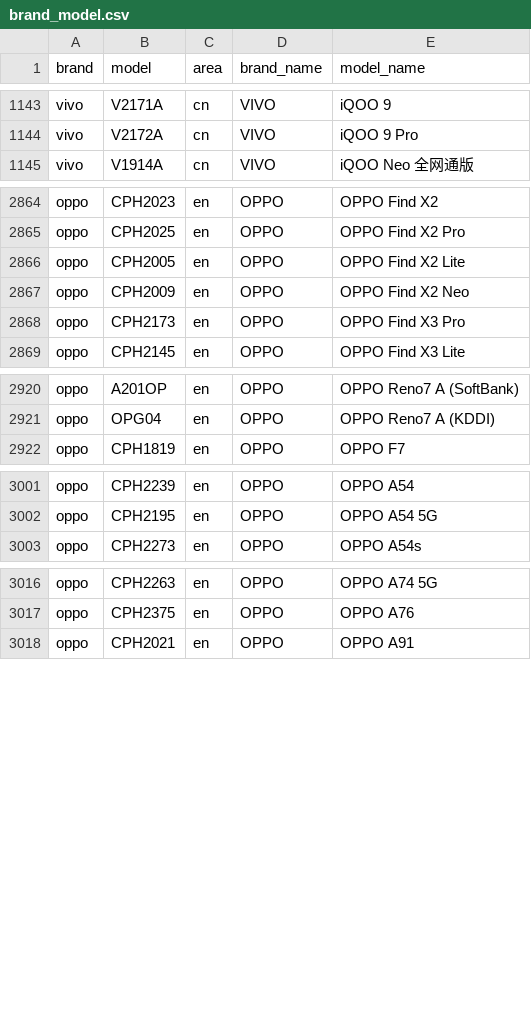
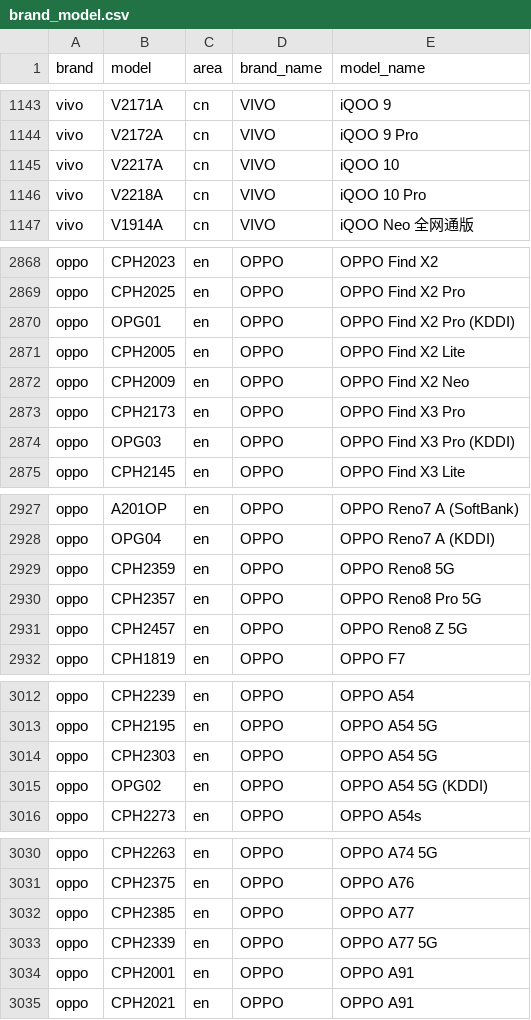
Before and after one commit to zhyi828/mobilemodels, a CSV file: brand_model.csv, drawn as a sheet; only a part is shown, gaps mark what is left out; the diff covers the shown part only.

Commit message:
Sync with MobileModels 7e11fd0835a448e602d2d9da98d0dcffed0e40f9

```diff
--- a/brand_model.csv
+++ b/brand_model.csv
@@ -1144,2 +1144,4 @@ vivo,V2171A,cn,VIVO, iQOO 9
 vivo,V2172A,cn,VIVO, iQOO 9 Pro
+vivo,V2217A,cn,VIVO, iQOO 10
+vivo,V2218A,cn,VIVO, iQOO 10 Pro
 vivo,V1914A,cn,VIVO, iQOO Neo 全网通版
@@ -2865,2 +2869,3 @@ oppo,CPH2023,en,OPPO, OPPO Find X2
 oppo,CPH2025,en,OPPO, OPPO Find X2 Pro
+oppo,OPG01,en,OPPO, OPPO Find X2 Pro (KDDI)
 oppo,CPH2005,en,OPPO, OPPO Find X2 Lite
@@ -2868,2 +2873,3 @@ oppo,CPH2009,en,OPPO, OPPO Find X2 Neo
 oppo,CPH2173,en,OPPO, OPPO Find X3 Pro
+oppo,OPG03,en,OPPO, OPPO Find X3 Pro (KDDI)
 oppo,CPH2145,en,OPPO, OPPO Find X3 Lite
@@ -2921,2 +2928,5 @@ oppo,A201OP,en,OPPO, OPPO Reno7 A (SoftBank)
 oppo,OPG04,en,OPPO, OPPO Reno7 A (KDDI)
+oppo,CPH2359,en,OPPO, OPPO Reno8 5G
+oppo,CPH2357,en,OPPO, OPPO Reno8 Pro 5G
+oppo,CPH2457,en,OPPO, OPPO Reno8 Z 5G
 oppo,CPH1819,en,OPPO, OPPO F7
@@ -3002,2 +3013,4 @@ oppo,CPH2239,en,OPPO, OPPO A54
 oppo,CPH2195,en,OPPO, OPPO A54 5G
+oppo,CPH2303,en,OPPO, OPPO A54 5G
+oppo,OPG02,en,OPPO, OPPO A54 5G (KDDI)
 oppo,CPH2273,en,OPPO, OPPO A54s
@@ -3017,2 +3031,5 @@ oppo,CPH2263,en,OPPO, OPPO A74 5G
 oppo,CPH2375,en,OPPO, OPPO A76
+oppo,CPH2385,en,OPPO, OPPO A77
+oppo,CPH2339,en,OPPO, OPPO A77 5G
+oppo,CPH2001,en,OPPO, OPPO A91
 oppo,CPH2021,en,OPPO, OPPO A91
```
Also changed, not shown: 12 added rows, 1 removed row and 5 edited cells elsewhere in this file, 1 other file.
